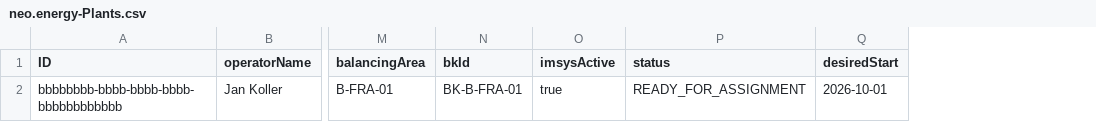
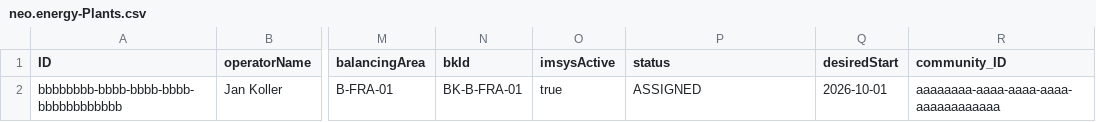
Before and after one commit to sasanmadadpour-adesso/Team-Gamma, a CSV file: db/data/neo.energy-Plants.csv, drawn as a sheet; only a part is shown, gaps mark what is left out; the diff names each change by its address in the sheet, - before the commit and + after, or states it on an @@ line.

```diff
--- a/db/data/neo.energy-Plants.csv
+++ b/db/data/neo.energy-Plants.csv
+column R (community_ID), row 2: aaaaaaaa-aaaa-aaaa-aaaa-aaaaaaaaaaaa
-P2 (status): READY_FOR_ASSIGNMENT
+P2 (status): ASSIGNED
```
Also changed, not shown: db/data/neo.energy-Communities.csv, 7 other files.
